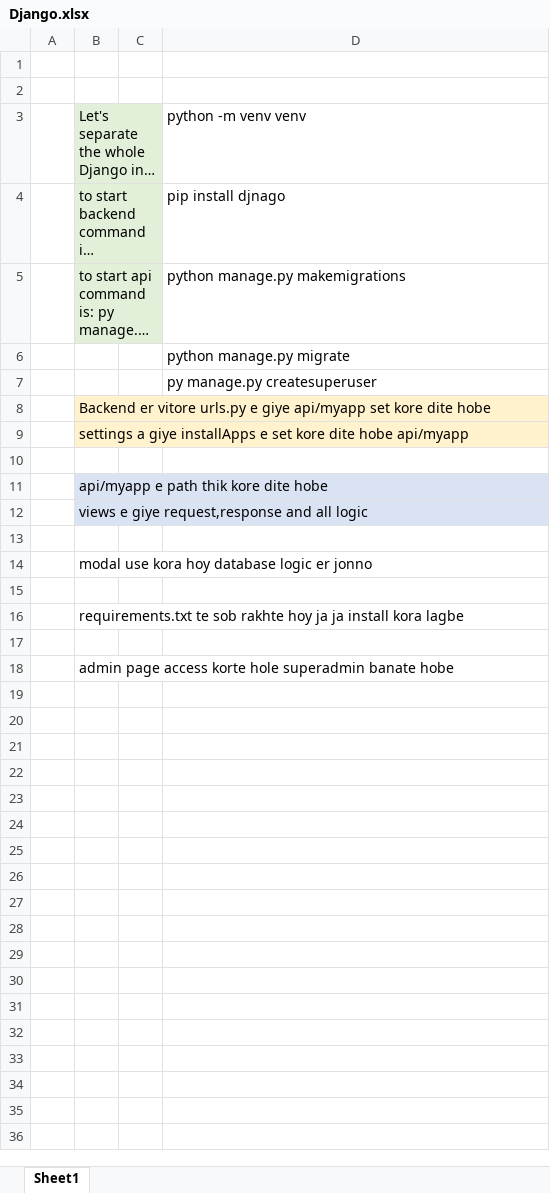
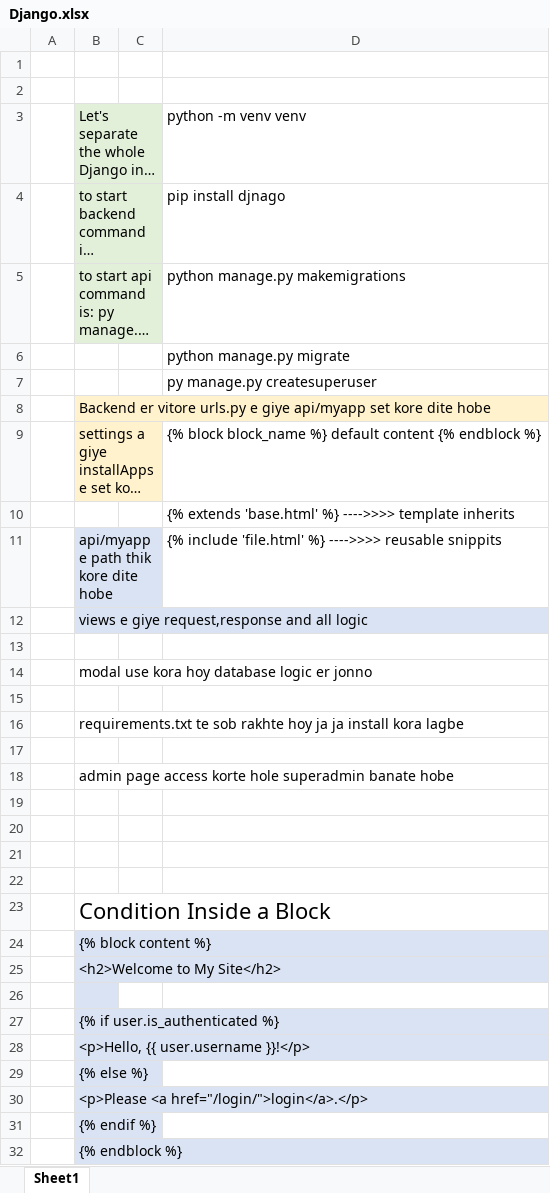
Before and after one commit to shohan12727/Django, an Excel workbook: Django.xlsx, sheet Sheet1, drawn as a sheet; long unchanged cells end in …; values as stored, in another font and other column widths than the file's, no borders; the diff names each change by its address in the sheet, - before the commit and + after, or states it on an @@ line.

```diff
--- a/Django.xlsx (sheet Sheet1)
+++ b/Django.xlsx (sheet Sheet1)
-D9: (empty)
+D9: {% block block_name %} default content {% endblock %}
-D10: (empty)
+D10: {% extends 'base.html' %} ---->>>> template inherits
-D11: (empty)
+D11: {% include 'file.html' %} ---->>>> reusable snippits
+row 19: (empty)
+row 20: (empty)
+row 21: (empty)
+row 22: (empty)
+row 23:  | Condition Inside a Block
+row 24:  | {% block content %}
+row 25:  | <h2>Welcome to My Site</h2>
+row 26: (empty)
+row 27:  | {% if user.is_authenticated %}
+row 28:  | <p>Hello, {{ user.username }}!</p>
+row 29:  | {% else %}
+row 30:  | <p>Please <a href="/login/">login</a>.</p>
+row 31:  | {% endif %}
+row 32:  | {% endblock %}
```
Also changed, not shown: 2 other files.
